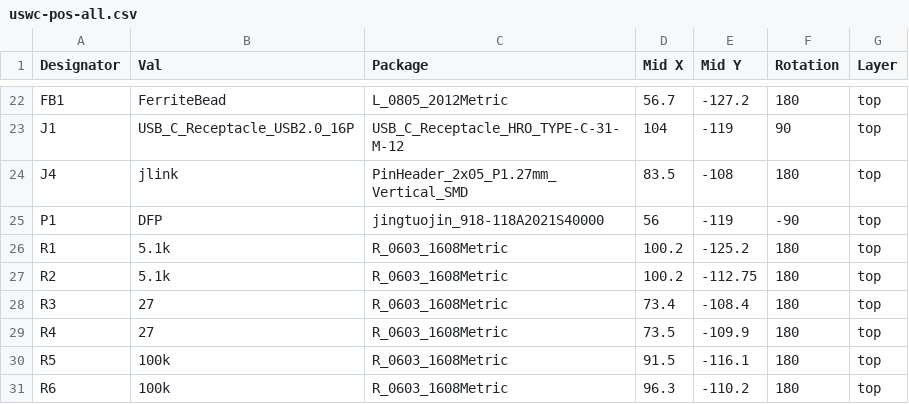
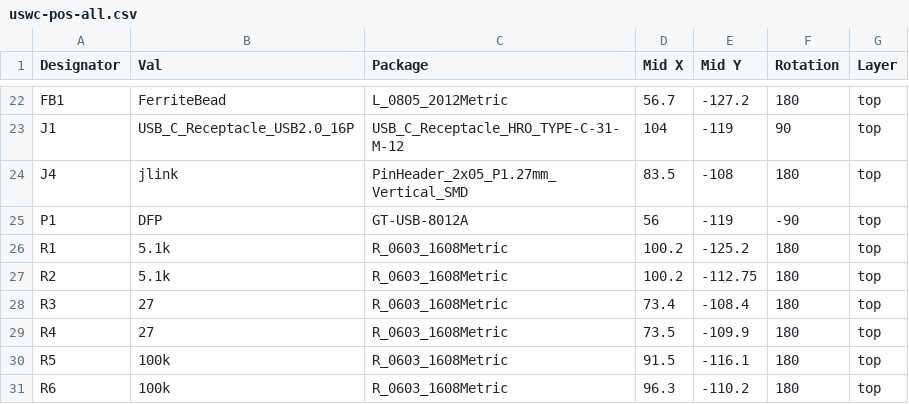
Before and after one commit to crides/uswc, a CSV file: fab/uswc-pos-all.csv, drawn as a sheet; only a part is shown, gaps mark what is left out.

```diff
--- a/fab/uswc-pos-all.csv
+++ b/fab/uswc-pos-all.csv
@@ -24,3 +24,3 @@ J1,USB_C_Receptacle_USB2.0_16P,USB_C_Receptacle_HRO_TYPE-C-31-M-12,104,-119,90,t
 J4,jlink,PinHeader_2x05_P1.27mm_Vertical_SMD,83.5,-108,180,top
-P1,DFP,jingtuojin_918-118A2021S40000,56,-119,-90,top
+P1,DFP,GT-USB-8012A,56,-119,-90,top
 R1,5.1k,R_0603_1608Metric,100.2,-125.2,180,top
```
Also changed, not shown: fab/uswc-bom.csv, 6 other files.
